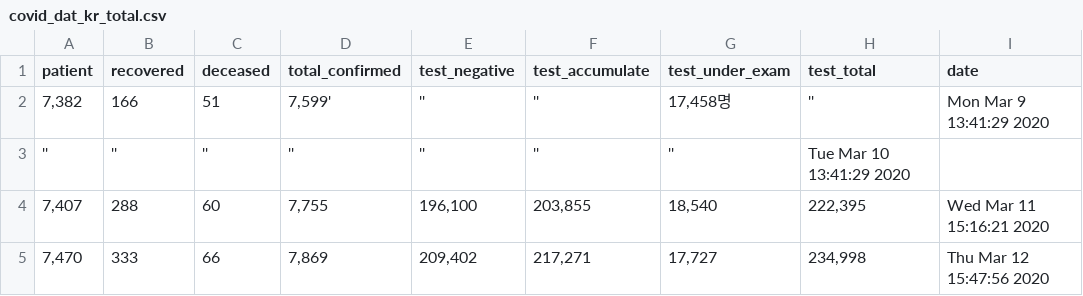
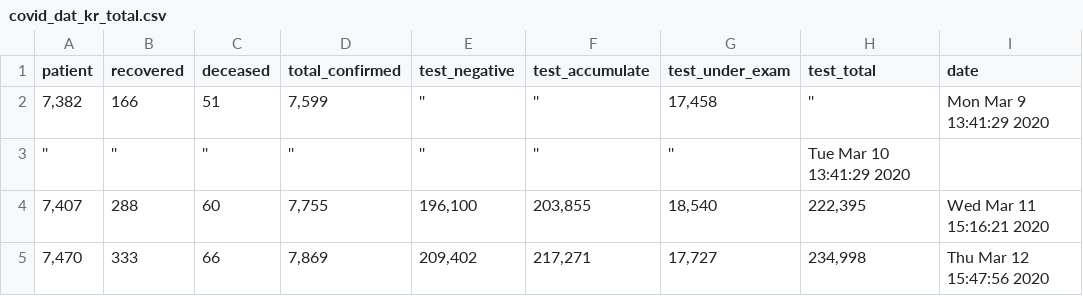
Before and after one commit to KKodiac/Covid19_Stats, a CSV file: Covid-19/Data/Korea/covid_dat_kr_total.csv, drawn as a sheet.

Commit message:
Update covid_dat_kr_total.csv

```diff
--- a/Covid-19/Data/Korea/covid_dat_kr_total.csv
+++ b/Covid-19/Data/Korea/covid_dat_kr_total.csv
@@ -1,3 +1,3 @@
 patient,recovered,deceased,total_confirmed,test_negative,test_accumulate,test_under_exam,test_total,date
-"7,382",166,51,"7,599"','','',"17,458명",'',Mon Mar  9 13:41:29 2020
+"7,382",166,51,"7,599",'','',"17,458",'',Mon Mar  9 13:41:29 2020
 '','','','','','','',Tue Mar 10 13:41:29 2020
```
